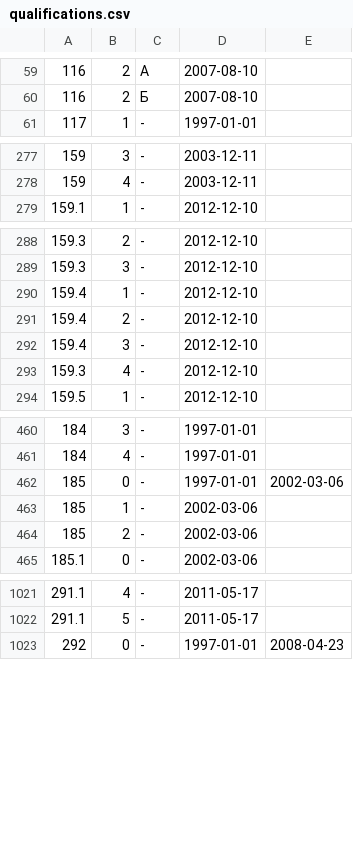
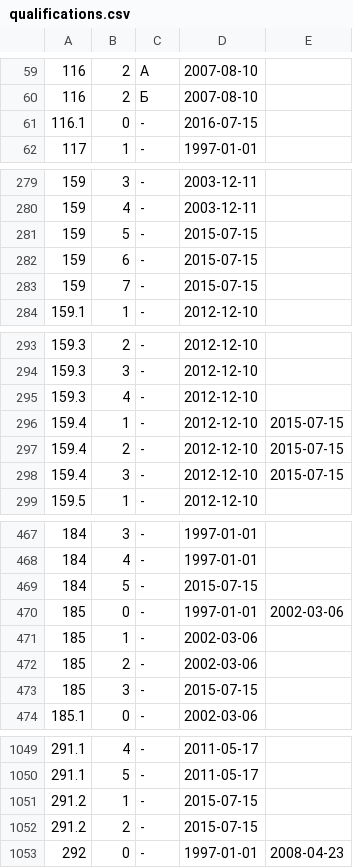
Before and after one commit to maNULL/criminal_code, a CSV file: qualifications.csv, drawn as a sheet; only a part is shown, gaps mark what is left out; removed rows and columns are numbered as before the commit, all else as after; the diff covers the shown part only; the diff names each change by its address in the sheet, - before the commit and + after, or states it on an @@ line.

```diff
--- a/qualifications.csv
+++ b/qualifications.csv
+row 61: 116.1 | 0 | - | 2016-07-15
+row 281: 159 | 5 | - | 2015-07-15
+row 282: 159 | 6 | - | 2015-07-15
+row 283: 159 | 7 | - | 2015-07-15
-row 290: 159.4 | 1 | - | 2012-12-10
-row 291: 159.4 | 2 | - | 2012-12-10
-row 292: 159.4 | 3 | - | 2012-12-10
+row 296: 159.4 | 1 | - | 2012-12-10 | 2015-07-15
+row 297: 159.4 | 2 | - | 2012-12-10 | 2015-07-15
+row 298: 159.4 | 3 | - | 2012-12-10 | 2015-07-15
+row 469: 184 | 5 | - | 2015-07-15
+row 473: 185 | 3 | - | 2015-07-15
+row 1051: 291.2 | 1 | - | 2015-07-15
+row 1052: 291.2 | 2 | - | 2015-07-15
```
Also changed, not shown: 22 added rows and 7 edited cells elsewhere in this file.
